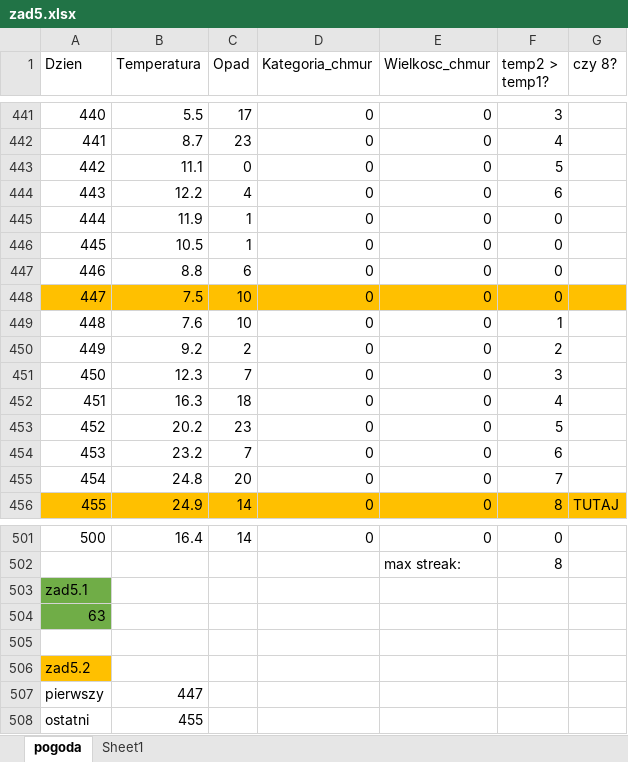
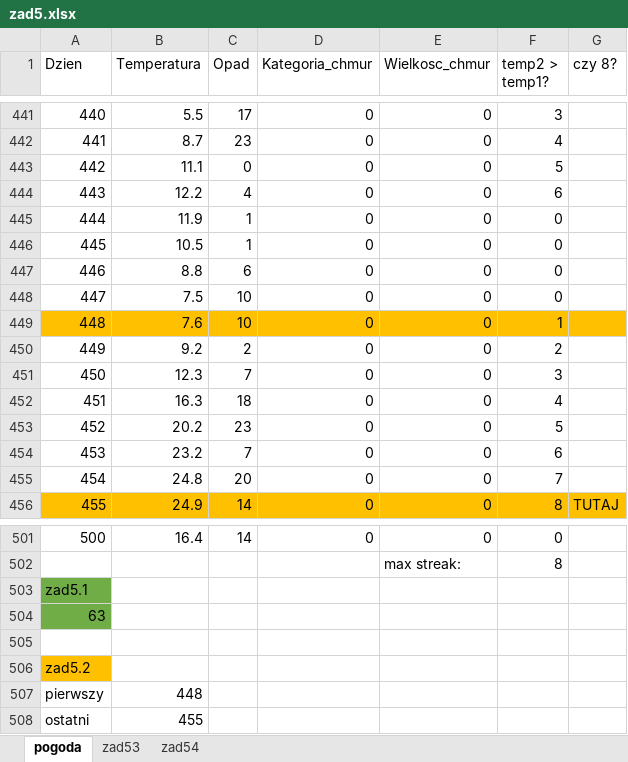
Before and after one commit to bartekpacia/matura, an Excel workbook: matury/2019/zad5.xlsx, sheet pogoda, drawn as a sheet; only a part is shown, gaps mark what is left out; values as stored, in another font and other column widths than the file's, no borders; the diff names each change by its address in the sheet, - before the commit and + after, or states it on an @@ line.

```diff
--- a/matury/2019/zad5.xlsx (sheet pogoda)
+++ b/matury/2019/zad5.xlsx (sheet pogoda)
-sheet tab: Sheet1
+sheet tab: zad53
+sheet tab: zad54
-A448:G448 fill: #FFC000
+A448:G448 fill: none
-A449:G449 fill: none
+A449:G449 fill: #FFC000
-B507 (Temperatura): 447
+B507 (Temperatura): 448
```
Also changed, not shown: charts or pictures.
